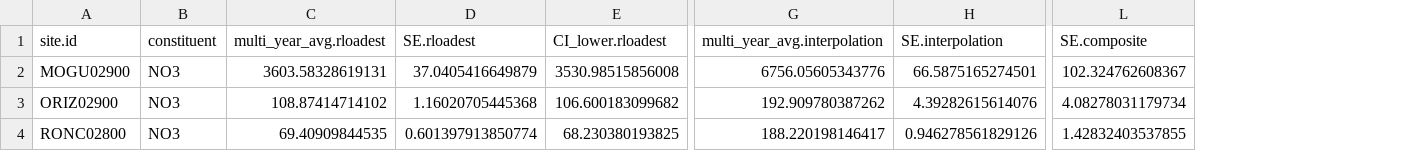
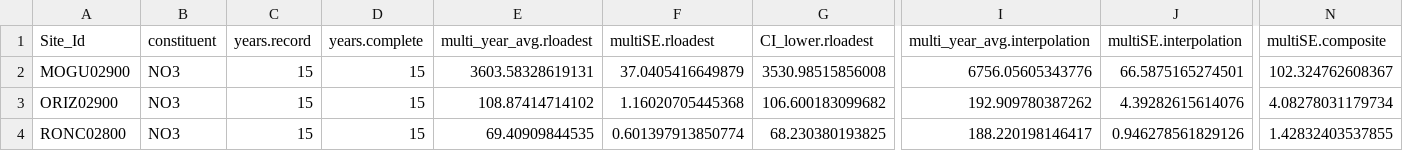
Before and after one commit to DOI-USGS/loadflexBatch, a CSV file: three_ANA_sites/output/NO3/NO3_multiYear.csv, drawn as a sheet; only a part is shown, gaps mark what is left out; addresses are those after the commit; the diff names each change by its address in the sheet, - before the commit and + after, or states it on an @@ line.

```diff
--- a/three_ANA_sites/output/NO3/NO3_multiYear.csv
+++ b/three_ANA_sites/output/NO3/NO3_multiYear.csv
+column C (years.record), rows 2-4: all 15
+column D (years.complete), rows 2-4: all 15
-A1: site.id
+A1: Site_Id
-F1: SE.rloadest
+F1: multiSE.rloadest
-J1: SE.interpolation
+J1: multiSE.interpolation
-N1: SE.composite
+N1: multiSE.composite
```
Also changed, not shown: three_ANA_sites/output/NO3/NO3_modelMetrics.csv, three_ANA_sites/output/NO3/multiYear/MOGU02900.csv, 20 other files.
